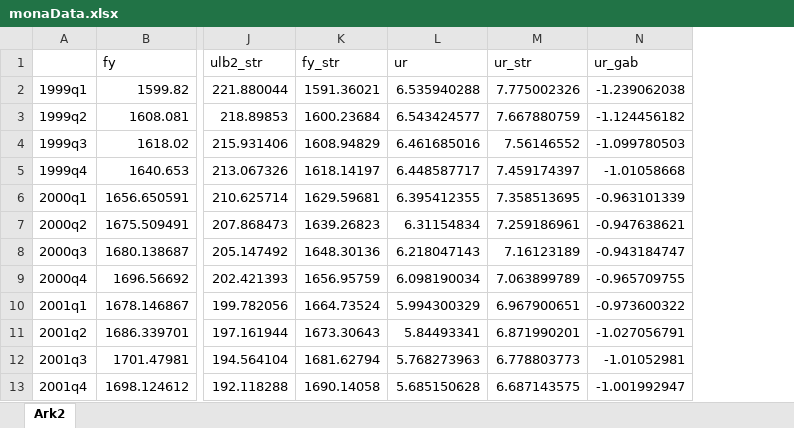
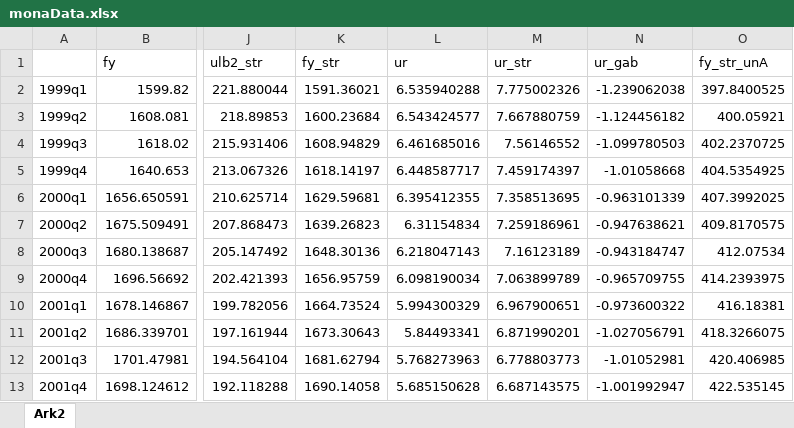
Before and after one commit to ChristofferJWeissert/replication-hasenzagl-et-al-2020, an Excel workbook: data/monaData.xlsx, sheet Ark2, drawn as a sheet; only a part is shown, gaps mark what is left out; values as stored, in another font and other column widths than the file's, no borders; the diff names each change by its address in the sheet, - before the commit and + after, or states it on an @@ line.

```diff
--- a/data/monaData.xlsx (sheet Ark2)
+++ b/data/monaData.xlsx (sheet Ark2)
+column O (fy_str_unA), rows 2-13: 397.8400525 | 400.05921 | 402.2370725 | 404.5354925 | 407.3992025 | 409.8170575 | 412.07534 | 414.2393975 | 416.18381 | 418.3266075 | 420.406985 | 422.535145
```
Also changed, not shown: 1 other file.
